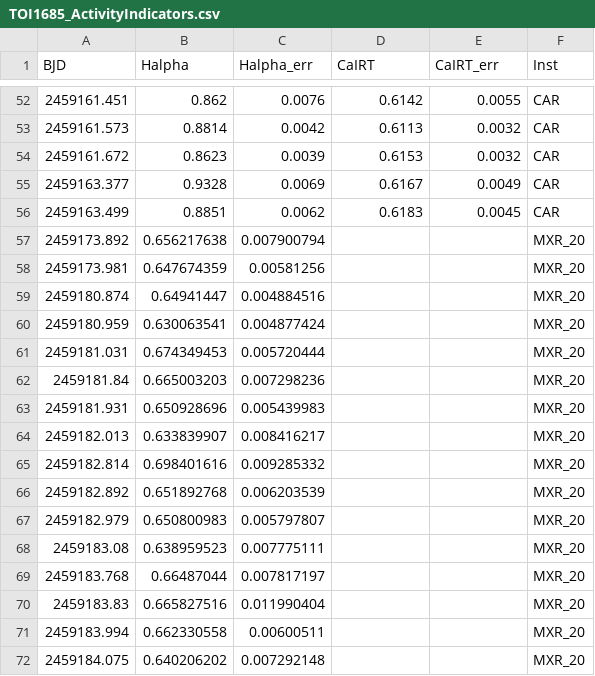
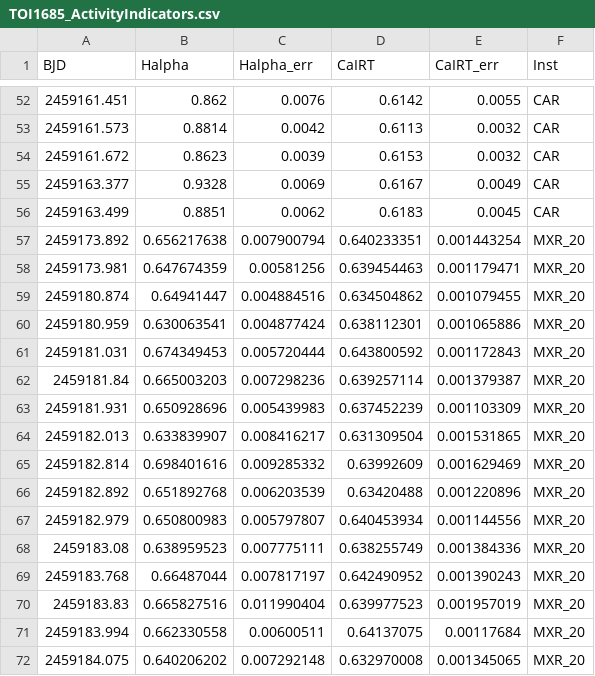
Before and after one commit to JenniferBurt/TOI-1685b, a CSV file: data/TOI1685_ActivityIndicators.csv, drawn as a sheet; only a part is shown, gaps mark what is left out; the diff covers the shown part only.

Commit message:
Updated activity indicator csv file

```diff
--- a/data/TOI1685_ActivityIndicators.csv
+++ b/data/TOI1685_ActivityIndicators.csv
@@ -56,17 +56,17 @@ BJD,Halpha,Halpha_err,CaIRT,CaIRT_err,Inst
 2459163.499,0.8851,0.0062,0.6183,0.0045,CAR
-2459173.892,0.656217638,0.007900794,,,MXR_20
-2459173.981,0.647674359,0.00581256,,,MXR_20
-2459180.874,0.64941447,0.004884516,,,MXR_20
-2459180.959,0.630063541,0.004877424,,,MXR_20
-2459181.031,0.674349453,0.005720444,,,MXR_20
-2459181.84,0.665003203,0.007298236,,,MXR_20
-2459181.931,0.650928696,0.005439983,,,MXR_20
-2459182.013,0.633839907,0.008416217,,,MXR_20
-2459182.814,0.698401616,0.009285332,,,MXR_20
-2459182.892,0.651892768,0.006203539,,,MXR_20
-2459182.979,0.650800983,0.005797807,,,MXR_20
-2459183.08,0.638959523,0.007775111,,,MXR_20
-2459183.768,0.66487044,0.007817197,,,MXR_20
-2459183.83,0.665827516,0.011990404,,,MXR_20
-2459183.994,0.662330558,0.00600511,,,MXR_20
-2459184.075,0.640206202,0.007292148,,,MXR_20
+2459173.892,0.656217638,0.007900794,0.640233351,0.001443254,MXR_20
+2459173.981,0.647674359,0.00581256,0.639454463,0.001179471,MXR_20
+2459180.874,0.64941447,0.004884516,0.634504862,0.001079455,MXR_20
+2459180.959,0.630063541,0.004877424,0.638112301,0.001065886,MXR_20
+2459181.031,0.674349453,0.005720444,0.643800592,0.001172843,MXR_20
+2459181.84,0.665003203,0.007298236,0.639257114,0.001379387,MXR_20
+2459181.931,0.650928696,0.005439983,0.637452239,0.001103309,MXR_20
+2459182.013,0.633839907,0.008416217,0.631309504,0.001531865,MXR_20
+2459182.814,0.698401616,0.009285332,0.63992609,0.001629469,MXR_20
+2459182.892,0.651892768,0.006203539,0.63420488,0.001220896,MXR_20
+2459182.979,0.650800983,0.005797807,0.640453934,0.001144556,MXR_20
+2459183.08,0.638959523,0.007775111,0.638255749,0.001384336,MXR_20
+2459183.768,0.66487044,0.007817197,0.642490952,0.001390243,MXR_20
+2459183.83,0.665827516,0.011990404,0.639977523,0.001957019,MXR_20
+2459183.994,0.662330558,0.00600511,0.64137075,0.00117684,MXR_20
+2459184.075,0.640206202,0.007292148,0.632970008,0.001345065,MXR_20
```
Also changed, not shown: 22 edited cells elsewhere in this file, 1 other file.
